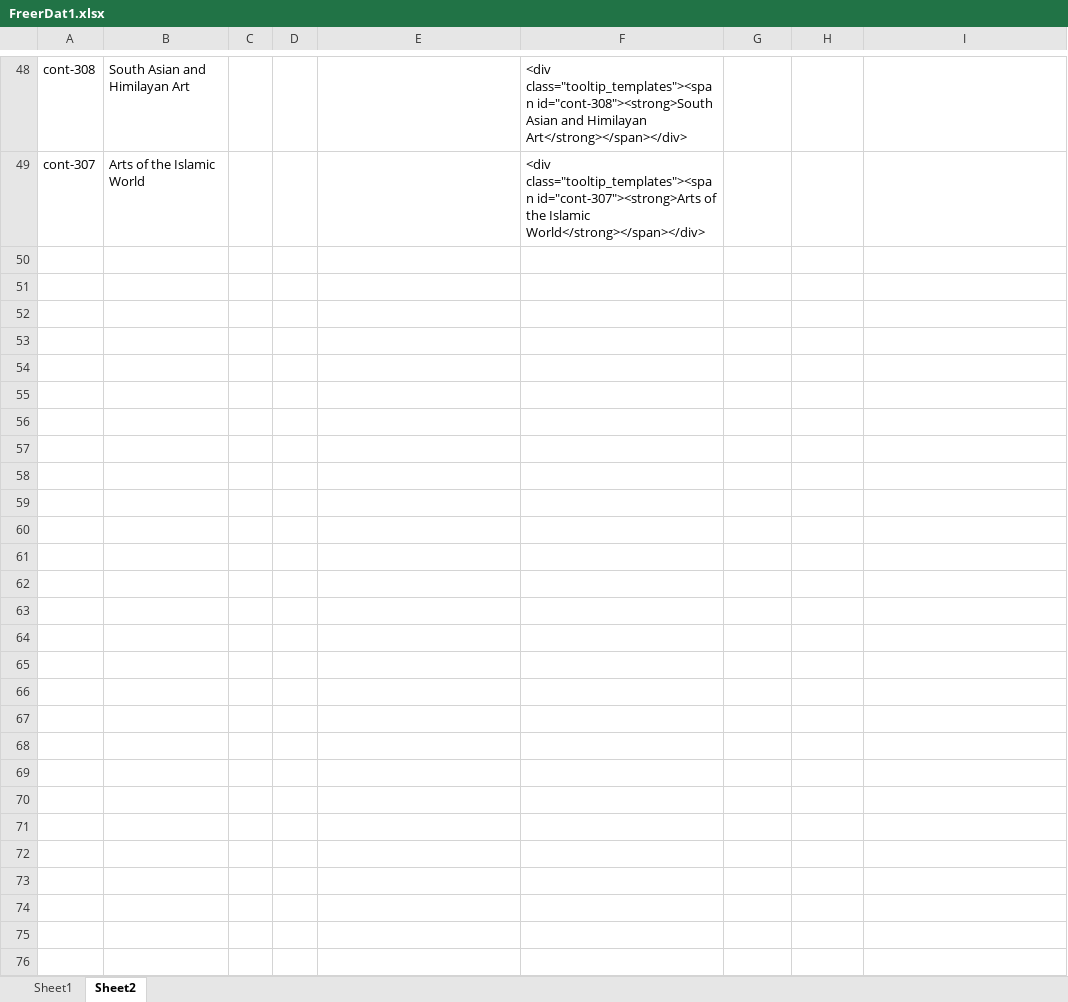
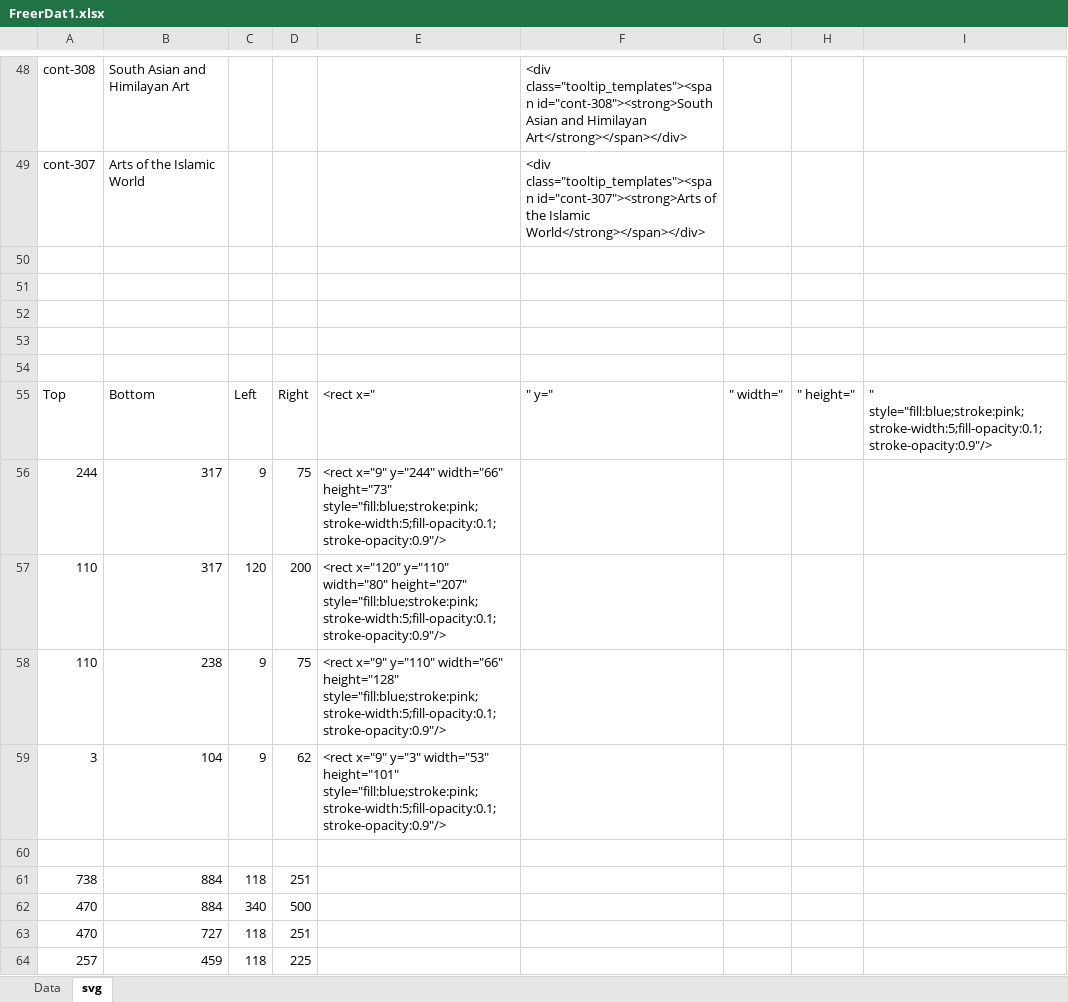
Before and after one commit to bcell/MuseumMaps, an Excel workbook: FreerDat1.xlsx, sheet svg, drawn as a sheet; only a part is shown, gaps mark what is left out; values as stored, in another font and other column widths than the file's, no borders; the diff names each change by its address in the sheet, - before the commit and + after, or states it on an @@ line.

Commit message:
Added coordinates
I added the coordinates of the corner of the rooms based on the image
freer.png.

```diff
--- a/FreerDat1.xlsx (sheet svg)
+++ b/FreerDat1.xlsx (sheet svg)
-sheet tab: Sheet1
+sheet tab: Data
-sheet tab: Sheet2
+sheet tab: svg
+row 50: (empty)
+row 51: (empty)
+row 52: (empty)
+row 53: (empty)
+row 54: (empty)
+row 55: Top | Bottom | Left | Right | <rect x=" | " y=" | " width=" | " height=" | " style="fill:blue;stroke:pink;stroke-width:5;fill-opacity:0.1;stroke-opacity:0.9"/>
+row 56: 244 | 317 | 9 | 75 | <rect x="9" y="244" width="66" height="73" style="fill:blue;stroke:pink;stroke-width:5;fill-opacity:0.1;stroke-opacity:0.9"/>
+row 57: 110 | 317 | 120 | 200 | <rect x="120" y="110" width="80" height="207" style="fill:blue;stroke:pink;stroke-width:5;fill-opacity:0.1;stroke-opacity:0.9"/>
+row 58: 110 | 238 | 9 | 75 | <rect x="9" y="110" width="66" height="128" style="fill:blue;stroke:pink;stroke-width:5;fill-opacity:0.1;stroke-opacity:0.9"/>
+row 59: 3 | 104 | 9 | 62 | <rect x="9" y="3" width="53" height="101" style="fill:blue;stroke:pink;stroke-width:5;fill-opacity:0.1;stroke-opacity:0.9"/>
+row 60: (empty)
+row 61: 738 | 884 | 118 | 251
+row 62: 470 | 884 | 340 | 500
+row 63: 470 | 727 | 118 | 251
+row 64: 257 | 459 | 118 | 225
```
Also changed, not shown: sheet Data.
